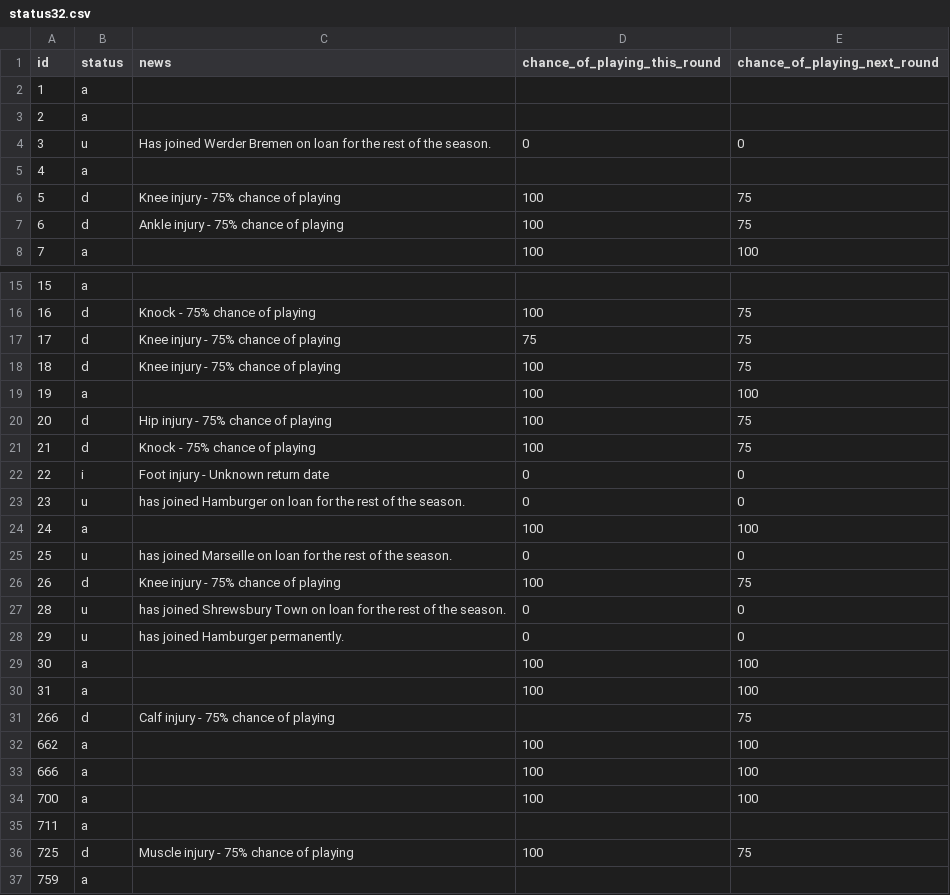
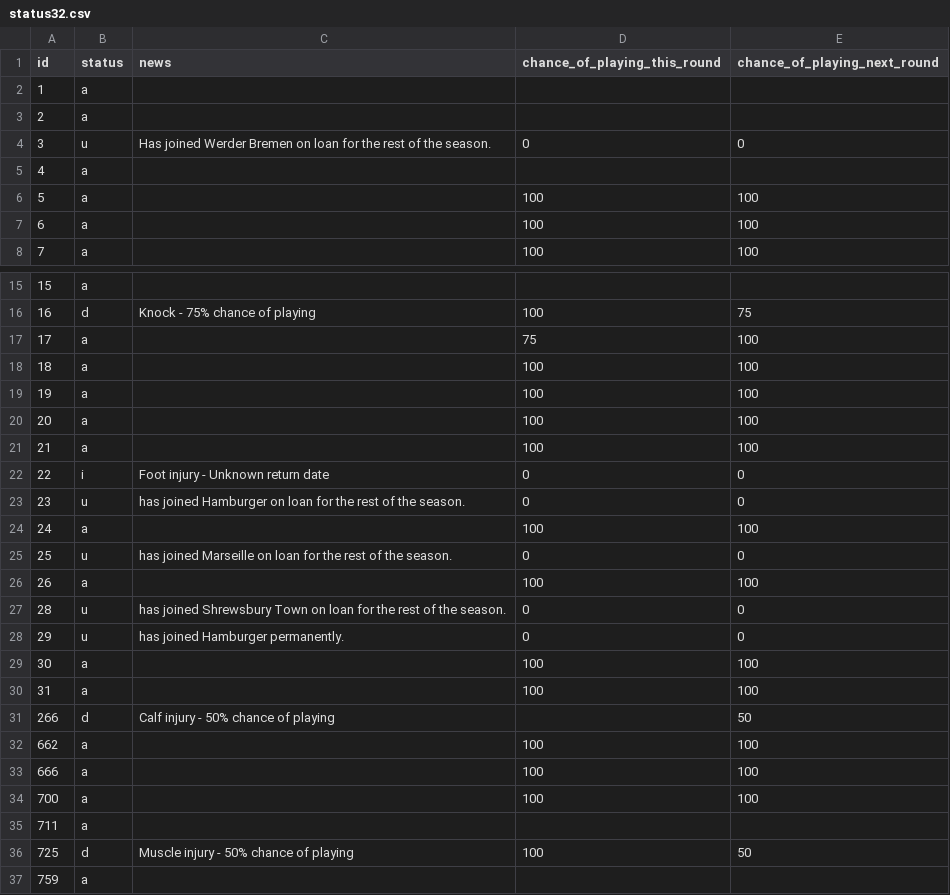
Before and after one commit to Niceiyke/fantasy-football-manager-data, a CSV file: data/2025-26/gws/status32.csv, drawn as a sheet; only a part is shown, gaps mark what is left out; the diff covers the shown part only.

```diff
--- a/data/2025-26/gws/status32.csv
+++ b/data/2025-26/gws/status32.csv
@@ -5,4 +5,4 @@ id,status,news,chance_of_playing_this_round,chance_of_playing_next_round
 4,a,,,
-5,d,Knee injury - 75% chance of playing,100,75
-6,d,Ankle injury - 75% chance of playing,100,75
+5,a,,100,100
+6,a,,100,100
 7,a,,100,100
@@ -16,7 +16,7 @@ id,status,news,chance_of_playing_this_round,chance_of_playing_next_round
 16,d,Knock - 75% chance of playing,100,75
-17,d,Knee injury - 75% chance of playing,75,75
-18,d,Knee injury - 75% chance of playing,100,75
+17,a,,75,100
+18,a,,100,100
 19,a,,100,100
-20,d,Hip injury - 75% chance of playing,100,75
-21,d,Knock - 75% chance of playing,100,75
+20,a,,100,100
+21,a,,100,100
 22,i,Foot injury - Unknown return date,0,0
@@ -25,3 +25,3 @@ id,status,news,chance_of_playing_this_round,chance_of_playing_next_round
 25,u,has joined Marseille on loan for the rest of the season.,0,0
-26,d,Knee injury - 75% chance of playing,100,75
+26,a,,100,100
 28,u,has joined Shrewsbury Town on loan for the rest of the season.,0,0
@@ -30,3 +30,3 @@ id,status,news,chance_of_playing_this_round,chance_of_playing_next_round
 31,a,,100,100
-266,d,Calf injury - 75% chance of playing,,75
+266,d,Calf injury - 50% chance of playing,,50
 662,a,,100,100
@@ -35,3 +35,3 @@ id,status,news,chance_of_playing_this_round,chance_of_playing_next_round
 711,a,,,
-725,d,Muscle injury - 75% chance of playing,100,75
+725,d,Muscle injury - 50% chance of playing,100,50
 759,a,,,
```
Also changed, not shown: 38 edited cells elsewhere in this file, data/2025-26/gws/ownership32.csv.
